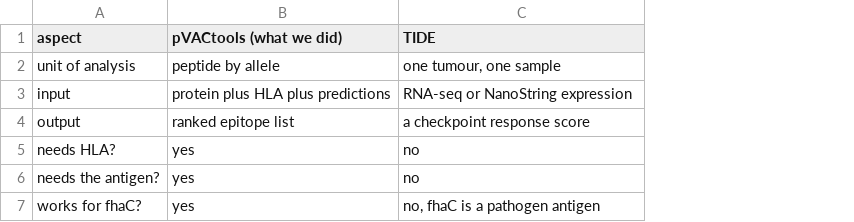
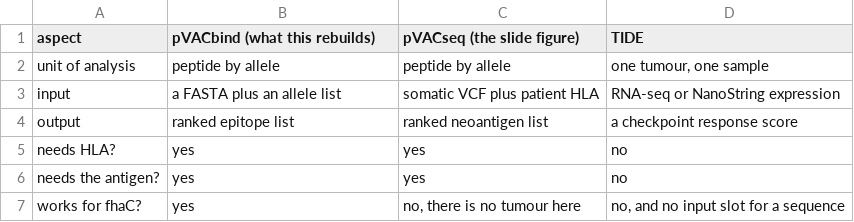
Before and after one commit to BigMindLab/Tutorial_IA_ISCB-LATAM_2026, a CSV file: modules/M03_immunoinformatics/results/ex14_pvactools_vs_tide.csv, drawn as a sheet; addresses are those after the commit; the diff names each change by its address in the sheet, - before the commit and + after, or states it on an @@ line.

Commit message:
Correct the pVACtools claim and show real binder rows in the report
Slide 24 shows pVACseq, which starts from tumour sequencing, and that
makes pVACtools look tumour only. It is not. pVACtools ships pVACbind,
whose input is a FASTA plus an allele list, so it takes fhaC directly.
That is what exercise 14 rebuilds by hand. TIDE genuinely cannot, since
its input is a tumour expression matrix with no slot for a sequence.

The real divide is the input a tool takes, not tumour versus pathogen. A
neoantigen needs the patient HLA type and their tumour sequencing because
their mutations created it. fhaC needs neither.

The report tables now show the top five strong binders from each run
instead of the first rows of the file, which were all non binders. Three
peptides appear in both MixMHCpred and MHCflurry, which is the point.

```diff
--- a/modules/M03_immunoinformatics/results/ex14_pvactools_vs_tide.csv
+++ b/modules/M03_immunoinformatics/results/ex14_pvactools_vs_tide.csv
+column C (pVACseq (the slide figure)), rows 2-7: peptide by allele | somatic VCF plus patient HLA | ranked neoantigen list | yes | yes | no, there is no tumour here
-B1: pVACtools (what we did)
+B1: pVACbind (what this rebuilds)
-B3 (pVACbind (what this rebuilds)): protein plus HLA plus predictions
+B3 (pVACbind (what this rebuilds)): a FASTA plus an allele list
-D7 (TIDE): no, fhaC is a pathogen antigen
+D7 (TIDE): no, and no input slot for a sequence
```
Also changed, not shown: 3 other files.
